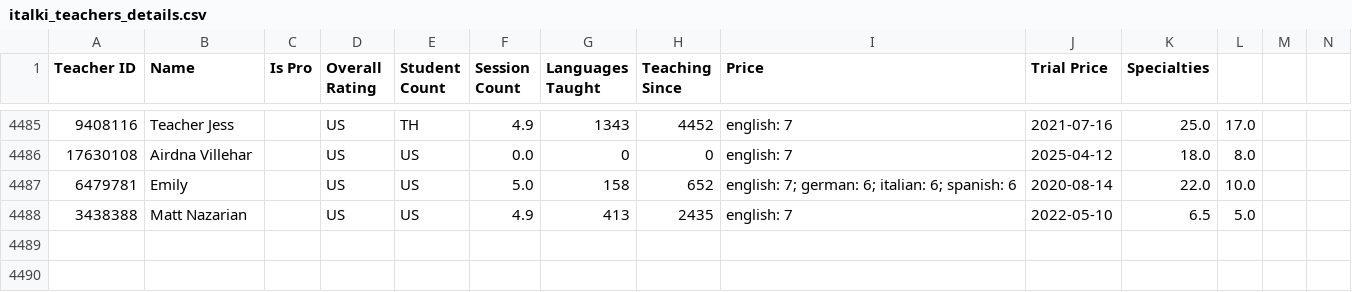
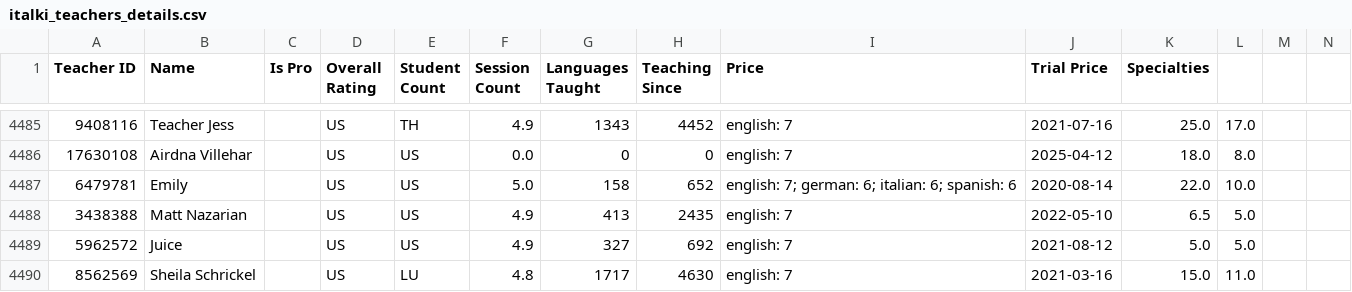
Before and after one commit to Rolland-He/Italki, a CSV file: italki_teachers_details.csv, drawn as a sheet; only a part is shown, gaps mark what is left out; the diff names each change by its address in the sheet, - before the commit and + after, or states it on an @@ line.

Commit message:
adding for teacher_type 2 for US

```diff
--- a/italki_teachers_details.csv
+++ b/italki_teachers_details.csv
+row 4489: 5962572 | Juice |  | US | US | 4.9 | 327 | 692 | english: 7 | 2021-08-12 | 5.0 | 5.0
+row 4490: 8562569 | Sheila Schrickel |  | US | LU | 4.8 | 1717 | 4630 | english: 7 | 2021-03-16 | 15.0 | 11.0
```
Also changed, not shown: italki_tutors.csv, 16 other files.
